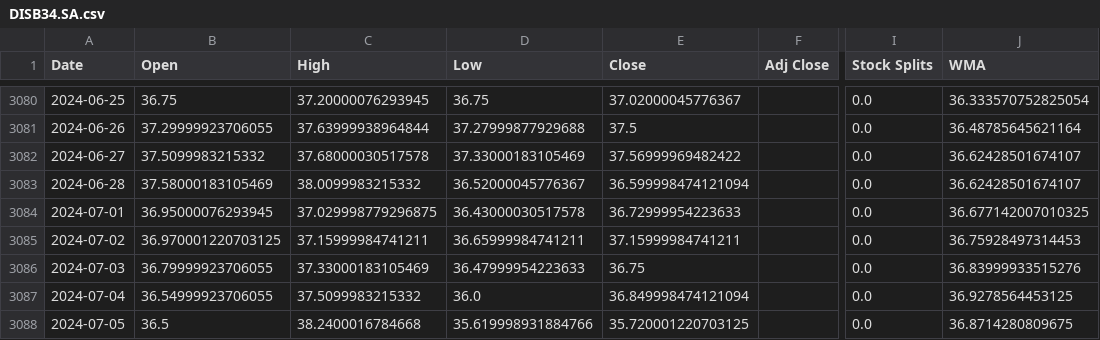
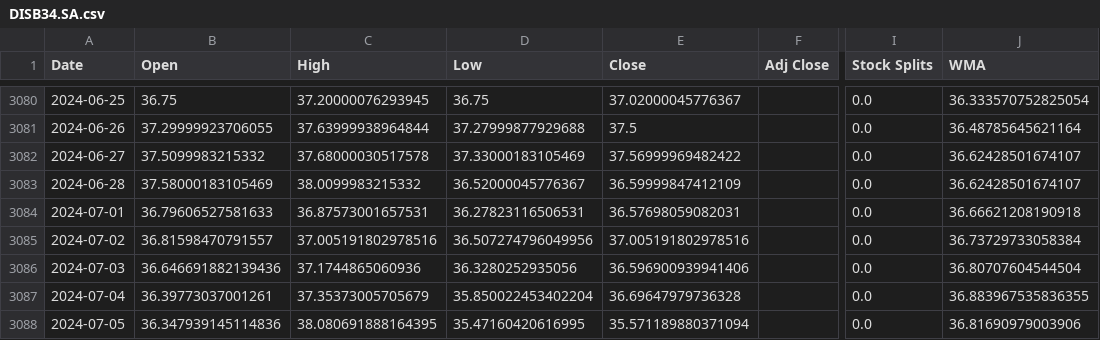
Before and after one commit to LeoRodaelli/investAI, a CSV file: DISB34.SA.csv, drawn as a sheet; only a part is shown, gaps mark what is left out; the diff names each change by its address in the sheet, - before the commit and + after, or states it on an @@ line.

```diff
--- a/DISB34.SA.csv
+++ b/DISB34.SA.csv
-E3083 (Close): 36.599998474121094
+E3083 (Close): 36.59999847412109
-B3084 (Open): 36.95000076293945
+B3084 (Open): 36.79606527581633
-C3084 (High): 37.029998779296875
+C3084 (High): 36.87573001657531
-D3084 (Low): 36.43000030517578
+D3084 (Low): 36.27823116506531
-E3084 (Close): 36.72999954223633
+E3084 (Close): 36.57698059082031
-J3084 (WMA): 36.677142007010325
+J3084 (WMA): 36.66621208190918
-B3085 (Open): 36.970001220703125
+B3085 (Open): 36.81598470791557
-C3085 (High): 37.15999984741211
+C3085 (High): 37.005191802978516
-D3085 (Low): 36.65999984741211
+D3085 (Low): 36.507274796049956
-E3085 (Close): 37.15999984741211
+E3085 (Close): 37.005191802978516
-J3085 (WMA): 36.75928497314453
+J3085 (WMA): 36.73729733058384
-B3086 (Open): 36.79999923706055
+B3086 (Open): 36.646691882139436
-C3086 (High): 37.33000183105469
+C3086 (High): 37.1744865060936
-D3086 (Low): 36.47999954223633
+D3086 (Low): 36.3280252935056
-E3086 (Close): 36.75
+E3086 (Close): 36.596900939941406
-J3086 (WMA): 36.83999933515276
+J3086 (WMA): 36.80707604544504
-B3087 (Open): 36.54999923706055
+B3087 (Open): 36.39773037001261
-C3087 (High): 37.5099983215332
+C3087 (High): 37.35373005705679
-D3087 (Low): 36.0
+D3087 (Low): 35.850022453402204
-E3087 (Close): 36.849998474121094
+E3087 (Close): 36.69647979736328
-J3087 (WMA): 36.9278564453125
+J3087 (WMA): 36.883967535836355
-B3088 (Open): 36.5
+B3088 (Open): 36.347939145114836
-C3088 (High): 38.2400016784668
+C3088 (High): 38.080691888164395
-D3088 (Low): 35.619998931884766
+D3088 (Low): 35.47160420616995
-E3088 (Close): 35.720001220703125
+E3088 (Close): 35.571189880371094
-J3088 (WMA): 36.8714280809675
+J3088 (WMA): 36.81690979003906
```
Also changed, not shown: BTC-USD.csv, ITSA4.SA.csv, 9 other files.
